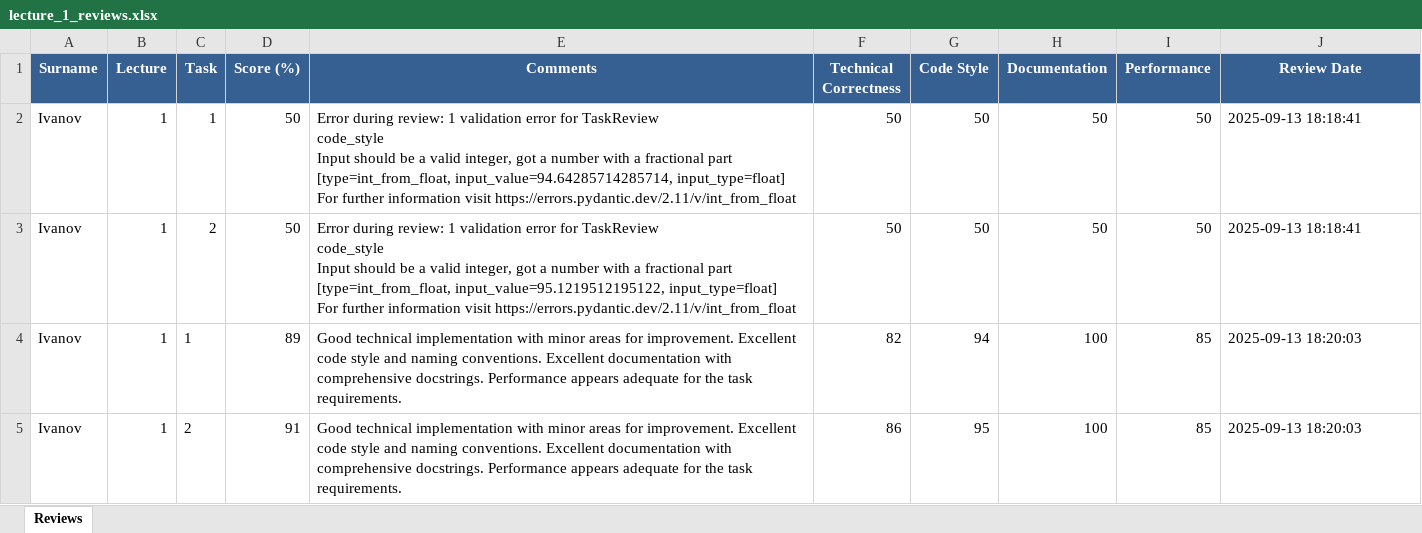
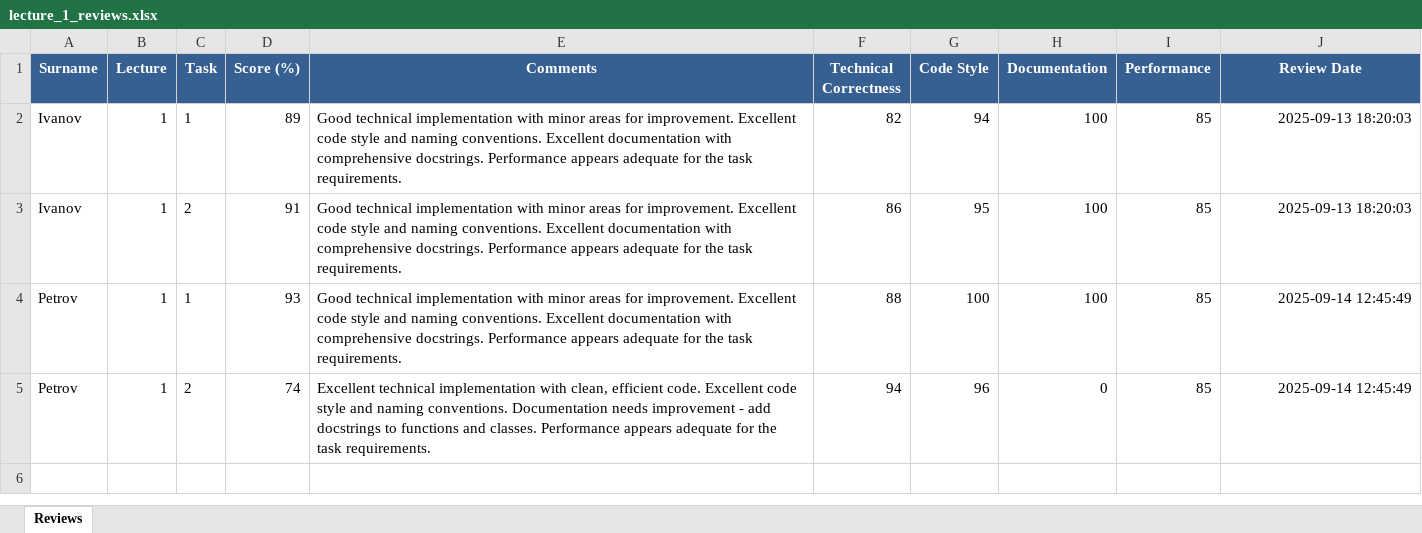
Before and after one commit to xesilver/homework_reviewer, an Excel workbook: results/lecture_1_reviews.xlsx, sheet Reviews, drawn as a sheet; values as stored, in another font and other column widths than the file's, no borders; removed rows and columns are numbered as before the commit, all else as after; ↵ is a line break in a cell; the diff names each change by its address in the sheet, - before the commit and + after, or states it on an @@ line.

```diff
--- a/results/lecture_1_reviews.xlsx (sheet Reviews)
+++ b/results/lecture_1_reviews.xlsx (sheet Reviews)
-row 2: Ivanov | 1 | 1 | 50 | Error during review: 1 validation error for TaskReview ↵ code_style ↵ Input should be a valid integer, got a number with a fractional part [type=int_from_float, input_value=94.64285714285714, input_type=float] ↵ For further information visit https://errors.pydantic.dev/2.11/v/int_from_float | 50 | 50 | 50 | 50 | 2025-09-13 18:18:41
-row 3: Ivanov | 1 | 2 | 50 | Error during review: 1 validation error for TaskReview ↵ code_style ↵ Input should be a valid integer, got a number with a fractional part [type=int_from_float, input_value=95.1219512195122, input_type=float] ↵ For further information visit https://errors.pydantic.dev/2.11/v/int_from_float | 50 | 50 | 50 | 50 | 2025-09-13 18:18:41
-J2:J3 alignment: left
+J2:J3 alignment: right
+row 4: Petrov | 1 | 1 | 93 | Good technical implementation with minor areas for improvement. Excellent code style and naming conventions. Excellent documentation with comprehensive docstrings. Performance appears adequate for the task requirements. | 88 | 100 | 100 | 85 | 2025-09-14 12:45:49
+row 5: Petrov | 1 | 2 | 74 | Excellent technical implementation with clean, efficient code. Excellent code style and naming conventions. Documentation needs improvement - add docstrings to functions and classes. Performance appears adequate for the task requirements. | 94 | 96 | 0 | 85 | 2025-09-14 12:45:49
```
Also changed, not shown: 8 other files.
